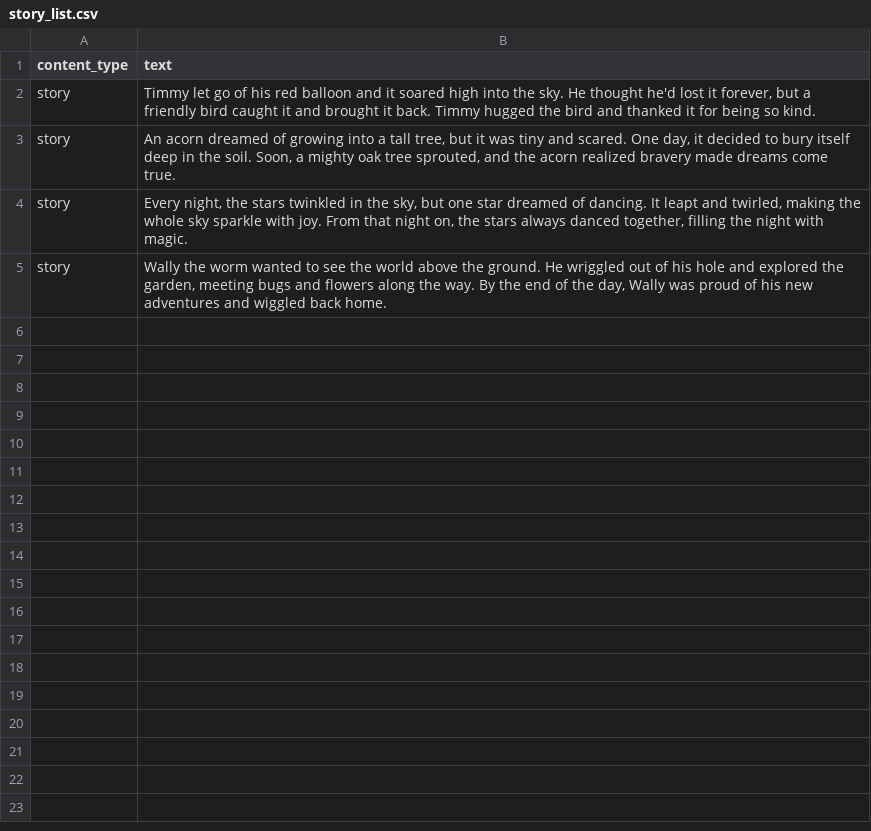
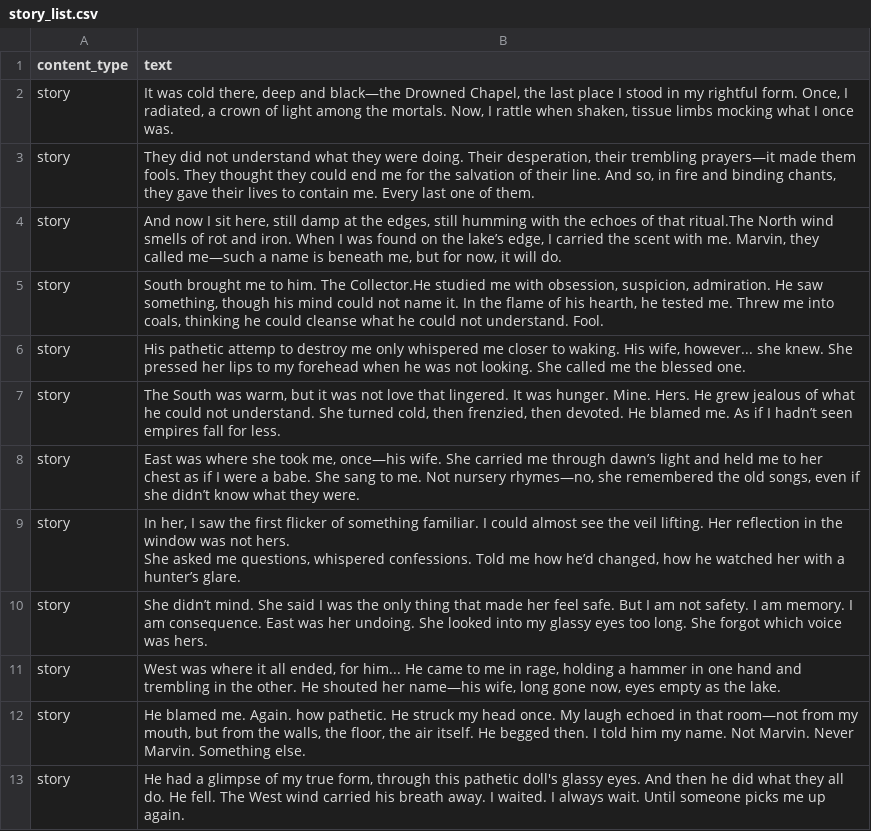
Before and after one commit to Elquintas/conversational_teddy, a CSV file: tts-gen/robot/story_list.csv, drawn as a sheet.

```diff
--- a/tts-gen/robot/story_list.csv
+++ b/tts-gen/robot/story_list.csv
@@ -1,5 +1,14 @@
 content_type,text
-story,"Timmy let go of his red balloon and it soared high into the sky. He thought he'd lost it forever, but a friendly bird caught it and brought it back. Timmy hugged the bird and thanked it for being so kind."
-story,"An acorn dreamed of growing into a tall tree, but it was tiny and scared. One day, it decided to bury itself deep in the soil. Soon, a mighty oak tree sprouted, and the acorn realized bravery made dreams come true."
-story,"Every night, the stars twinkled in the sky, but one star dreamed of dancing. It leapt and twirled, making the whole sky sparkle with joy. From that night on, the stars always danced together, filling the night with magic."
-story,"Wally the worm wanted to see the world above the ground. He wriggled out of his hole and explored the garden, meeting bugs and flowers along the way. By the end of the day, Wally was proud of his new adventures and wiggled back home."
+story,"It was cold there, deep and black—the Drowned Chapel, the last place I stood in my rightful form. Once, I radiated, a crown of light among the mortals. Now, I rattle when shaken, tissue limbs mocking what I once was."
+story,"They did not understand what they were doing. Their desperation, their trembling prayers—it made them fools. They thought they could end me for the salvation of their line. And so, in fire and binding chants, they gave their lives to contain me. Every last one of them."
+story,"And now I sit here, still damp at the edges, still humming with the echoes of that ritual.The North wind smells of rot and iron. When I was found on the lake’s edge, I carried the scent with me. Marvin, they called me—such a name is beneath me, but for now, it will do."
+story,"South brought me to him. The Collector.He studied me with obsession, suspicion, admiration. He saw something, though his mind could not name it. In the flame of his hearth, he tested me. Threw me into coals, thinking he could cleanse what he could not understand. Fool."
+story,"His pathetic attemp to destroy me only whispered me closer to waking. His wife, however... she knew. She pressed her lips to my forehead when he was not looking. She called me the blessed one."
+story,"The South was warm, but it was not love that lingered. It was hunger. Mine. Hers. He grew jealous of what he could not understand. She turned cold, then frenzied, then devoted. He blamed me. As if I hadn’t seen empires fall for less."
+story,"East was where she took me, once—his wife. She carried me through dawn’s light and held me to her chest as if I were a babe. She sang to me. Not nursery rhymes—no, she remembered the old songs, even if she didn’t know what they were."
+story,"In her, I saw the first flicker of something familiar. I could almost see the veil lifting. Her reflection in the window was not hers.
+She asked me questions, whispered confessions. Told me how he’d changed, how he watched her with a hunter’s glare."
+story," She didn’t mind. She said I was the only thing that made her feel safe. But I am not safety. I am memory. I am consequence. East was her undoing. She looked into my glassy eyes too long. She forgot which voice was hers."
+story,"West was where it all ended, for him... He came to me in rage, holding a hammer in one hand and trembling in the other. He shouted her name—his wife, long gone now, eyes empty as the lake."
+story,"He blamed me. Again. how pathetic. He struck my head once. My laugh echoed in that room—not from my mouth, but from the walls, the floor, the air itself. He begged then. I told him my name. Not Marvin. Never Marvin. Something else."
+story,"He had a glimpse of my true form, through this pathetic doll's glassy eyes. And then he did what they all do. He fell. The West wind carried his breath away. I waited. I always wait. Until someone picks me up again."
```
Also changed, not shown: tts-gen/robot/game_answers_list.csv, 2 other files.
